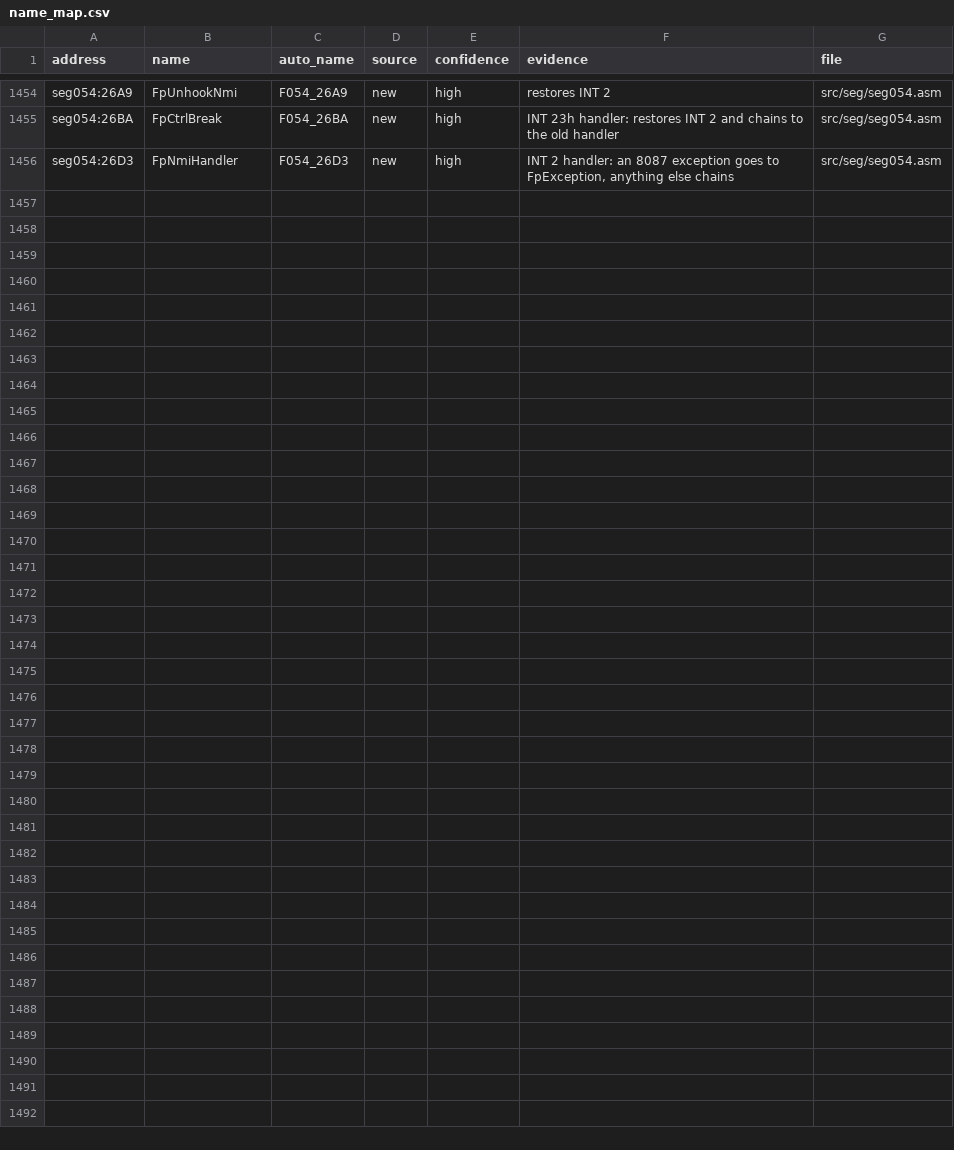
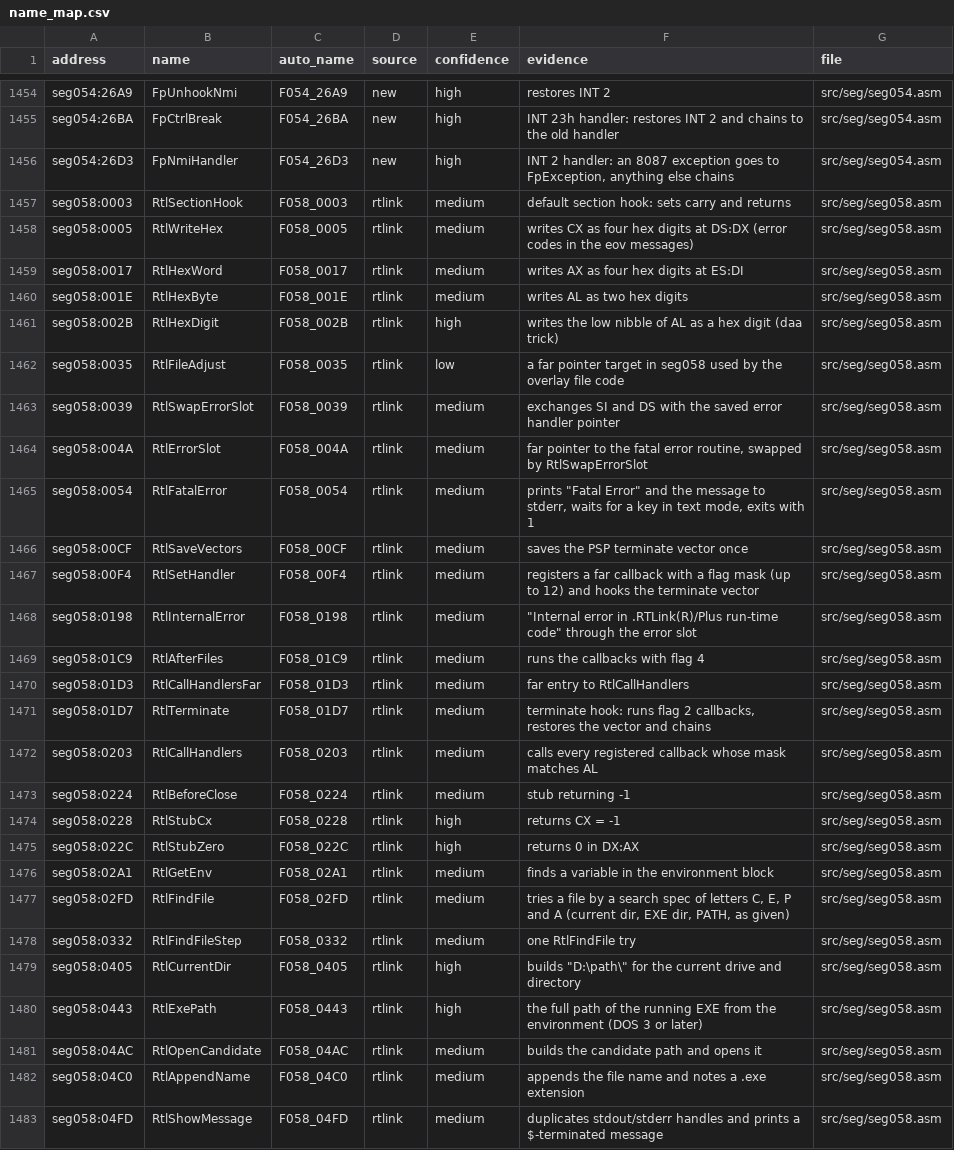
Before and after one commit to abdulahmad/NHL94PC, a CSV file: docs/name_map.csv, drawn as a sheet; only a part is shown, gaps mark what is left out.

```diff
--- a/docs/name_map.csv
+++ b/docs/name_map.csv
@@ -1456 +1456,28 @@ seg054:26BA,FpCtrlBreak,F054_26BA,new,high,INT 23h handler: restores INT 2 and c
 seg054:26D3,FpNmiHandler,F054_26D3,new,high,"INT 2 handler: an 8087 exception goes to FpException, anything else chains",src/seg/seg054.asm
+seg058:0003,RtlSectionHook,F058_0003,rtlink,medium,default section hook: sets carry and returns,src/seg/seg058.asm
+seg058:0005,RtlWriteHex,F058_0005,rtlink,medium,writes CX as four hex digits at DS:DX (error codes in the eov messages),src/seg/seg058.asm
+seg058:0017,RtlHexWord,F058_0017,rtlink,medium,writes AX as four hex digits at ES:DI,src/seg/seg058.asm
+seg058:001E,RtlHexByte,F058_001E,rtlink,medium,writes AL as two hex digits,src/seg/seg058.asm
+seg058:002B,RtlHexDigit,F058_002B,rtlink,high,writes the low nibble of AL as a hex digit (daa trick),src/seg/seg058.asm
+seg058:0035,RtlFileAdjust,F058_0035,rtlink,low,a far pointer target in seg058 used by the overlay file code,src/seg/seg058.asm
+seg058:0039,RtlSwapErrorSlot,F058_0039,rtlink,medium,exchanges SI and DS with the saved error handler pointer,src/seg/seg058.asm
+seg058:004A,RtlErrorSlot,F058_004A,rtlink,medium,"far pointer to the fatal error routine, swapped by RtlSwapErrorSlot",src/seg/seg058.asm
+seg058:0054,RtlFatalError,F058_0054,rtlink,medium,"prints ""Fatal Error"" and the message to stderr, waits for a key in text mode, exits with 1",src/seg/seg058.asm
+seg058:00CF,RtlSaveVectors,F058_00CF,rtlink,medium,saves the PSP terminate vector once,src/seg/seg058.asm
+seg058:00F4,RtlSetHandler,F058_00F4,rtlink,medium,registers a far callback with a flag mask (up to 12) and hooks the terminate vector,src/seg/seg058.asm
+seg058:0198,RtlInternalError,F058_0198,rtlink,medium,"""Internal error in .RTLink(R)/Plus run-time code"" through the error slot",src/seg/seg058.asm
+seg058:01C9,RtlAfterFiles,F058_01C9,rtlink,medium,runs the callbacks with flag 4,src/seg/seg058.asm
+seg058:01D3,RtlCallHandlersFar,F058_01D3,rtlink,medium,far entry to RtlCallHandlers,src/seg/seg058.asm
+seg058:01D7,RtlTerminate,F058_01D7,rtlink,medium,"terminate hook: runs flag 2 callbacks, restores the vector and chains",src/seg/seg058.asm
+seg058:0203,RtlCallHandlers,F058_0203,rtlink,medium,calls every registered callback whose mask matches AL,src/seg/seg058.asm
+seg058:0224,RtlBeforeClose,F058_0224,rtlink,medium,stub returning -1,src/seg/seg058.asm
+seg058:0228,RtlStubCx,F058_0228,rtlink,high,returns CX = -1,src/seg/seg058.asm
+seg058:022C,RtlStubZero,F058_022C,rtlink,high,returns 0 in DX:AX,src/seg/seg058.asm
+seg058:02A1,RtlGetEnv,F058_02A1,rtlink,medium,finds a variable in the environment block,src/seg/seg058.asm
+seg058:02FD,RtlFindFile,F058_02FD,rtlink,medium,"tries a file by a search spec of letters C, E, P and A (current dir, EXE dir, PATH, as given)",src/seg/seg058.asm
+seg058:0332,RtlFindFileStep,F058_0332,rtlink,medium,one RtlFindFile try,src/seg/seg058.asm
+seg058:0405,RtlCurrentDir,F058_0405,rtlink,high,"builds ""D:\path\"" for the current drive and directory",src/seg/seg058.asm
+seg058:0443,RtlExePath,F058_0443,rtlink,high,the full path of the running EXE from the environment (DOS 3 or later),src/seg/seg058.asm
+seg058:04AC,RtlOpenCandidate,F058_04AC,rtlink,medium,builds the candidate path and opens it,src/seg/seg058.asm
+seg058:04C0,RtlAppendName,F058_04C0,rtlink,medium,appends the file name and notes a .exe extension,src/seg/seg058.asm
+seg058:04FD,RtlShowMessage,F058_04FD,rtlink,medium,duplicates stdout/stderr handles and prints a $-terminated message,src/seg/seg058.asm
```
Also changed, not shown: 8 other files.
